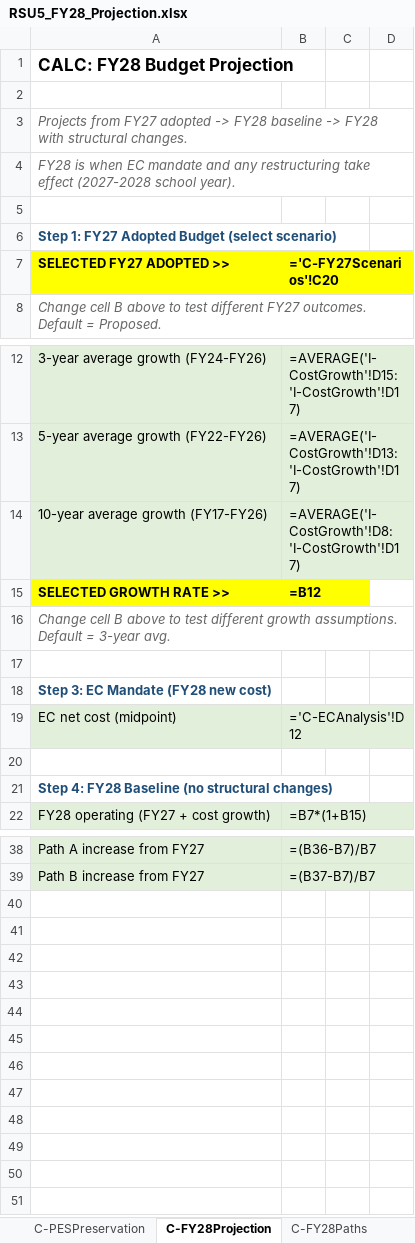
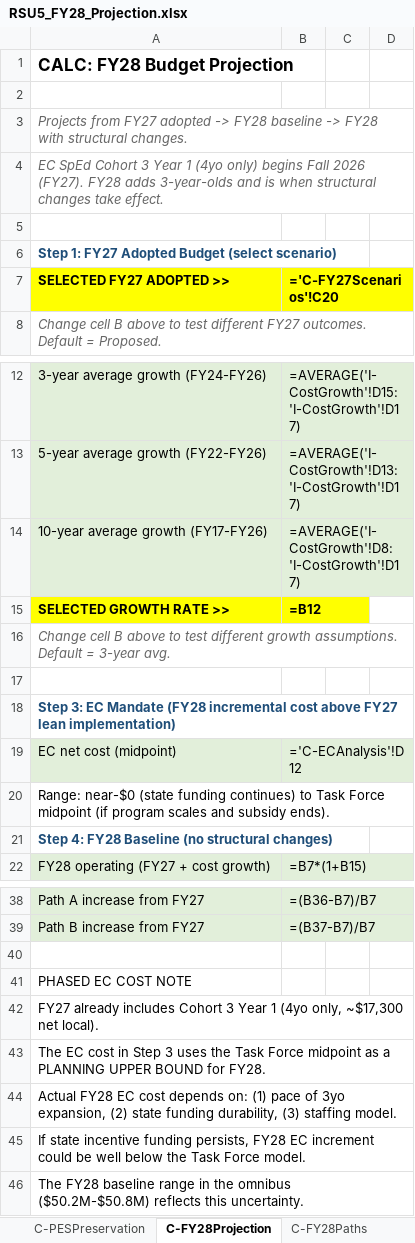
Before and after one commit to bsplosion/rsu-5-analysis-2026, an Excel workbook: FY28/RSU5_FY28_Projection.xlsx, sheet C-FY28Projection, drawn as a sheet; only a part is shown, gaps mark what is left out; values as stored, in another font and other column widths than the file's, no borders; formulas without a stored value are shown as written; the diff names each change by its address in the sheet, - before the commit and + after, or states it on an @@ line.

Commit message:
Integrate draft RFQ, correct EC SpEd mandate scope and phased rollout timing, add symmetric facility cost analysis
OCR and incorporate the draft RFQ for the Comprehensive Facility Study & 10-Year Master Plan. Correct a significant analytical error: the LD 345 mandate (Title 20-A §7209-A) requires only EC SpEd services, not general PreK — community PreK is voluntary under Maine law, and Scenario 2's centralized preschool center far exceeds the mandate. Fix phased rollout timing: Cohort 3 Year 1 (FY27, 4-year-olds only) begins Fall 2026 at $17,300 net local cost with state incentive funding, not FY28 as previously modeled; Year 2 (FY28) adds 3-year-olds at uncertain incremental cost. Add C-ECFacility workbook sheet for symmetric facility modification cost comparison between paths, update I-ECCosts with board-approved implementation data, and correct timing notes across C-ECAnalysis, C-FY28Projection, C-FY27Scenarios, and C-FY28Paths. Three new footnotes cite the statute text, DOE Pre-K Guidebook, and Feb 4 2026 board meeting.

```diff
--- a/FY28/RSU5_FY28_Projection.xlsx (sheet C-FY28Projection)
+++ b/FY28/RSU5_FY28_Projection.xlsx (sheet C-FY28Projection)
-A4 (SELECTED FY27 ADOPTED >>): FY28 is when EC mandate and any restructuring take effect (2027-2028 school year).
+A4 (SELECTED FY27 ADOPTED >>): EC SpEd Cohort 3 Year 1 (4yo only) begins Fall 2026 (FY27). FY28 adds 3-year-olds and is when structural changes take effect.
-A18 (SELECTED FY27 ADOPTED >>): …Mandate (FY28 new cost)
+A18 (SELECTED FY27 ADOPTED >>): …Mandate (FY28 incremental cost above FY27 lean implementation)
-A20 (SELECTED FY27 ADOPTED >>): (empty)
+A20 (SELECTED FY27 ADOPTED >>): Range: near-$0 (state funding continues) to Task Force midpoint (if program scales and subsidy ends).
+row 40: (empty)
+row 41: PHASED EC COST NOTE
+row 42: FY27 already includes Cohort 3 Year 1 (4yo only, ~$17,300 net local).
+row 43: The EC cost in Step 3 uses the Task Force midpoint as a PLANNING UPPER BOUND for FY28.
+row 44: Actual FY28 EC cost depends on: (1) pace of 3yo expansion, (2) state funding durability, (3) staffing model.
+row 45: If state incentive funding persists, FY28 EC increment could be well below the Task Force model.
+row 46: The FY28 baseline range in the omnibus ($50.2M-$50.8M) reflects this uncertainty.
```
Also changed, not shown: sheet I-ECCosts, sheet C-ECAnalysis, sheet C-FY27Scenarios, sheet C-FY28Paths, other sheet tabs, 11 other files.
